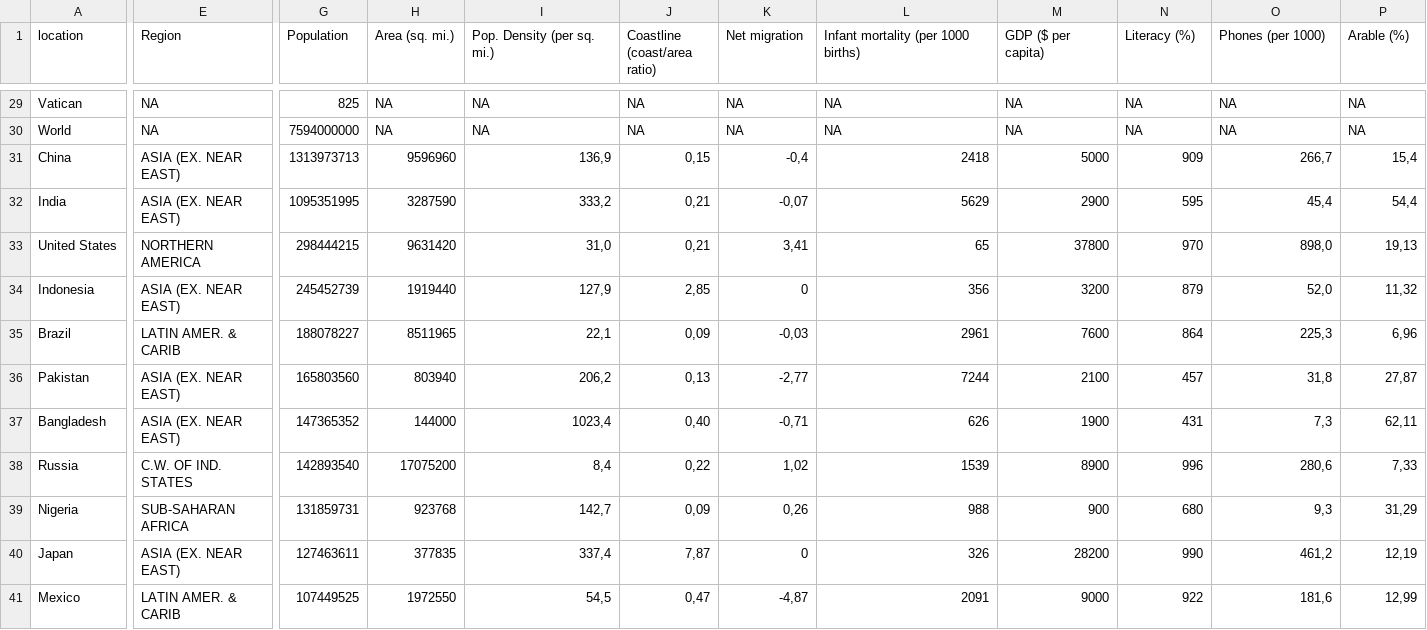
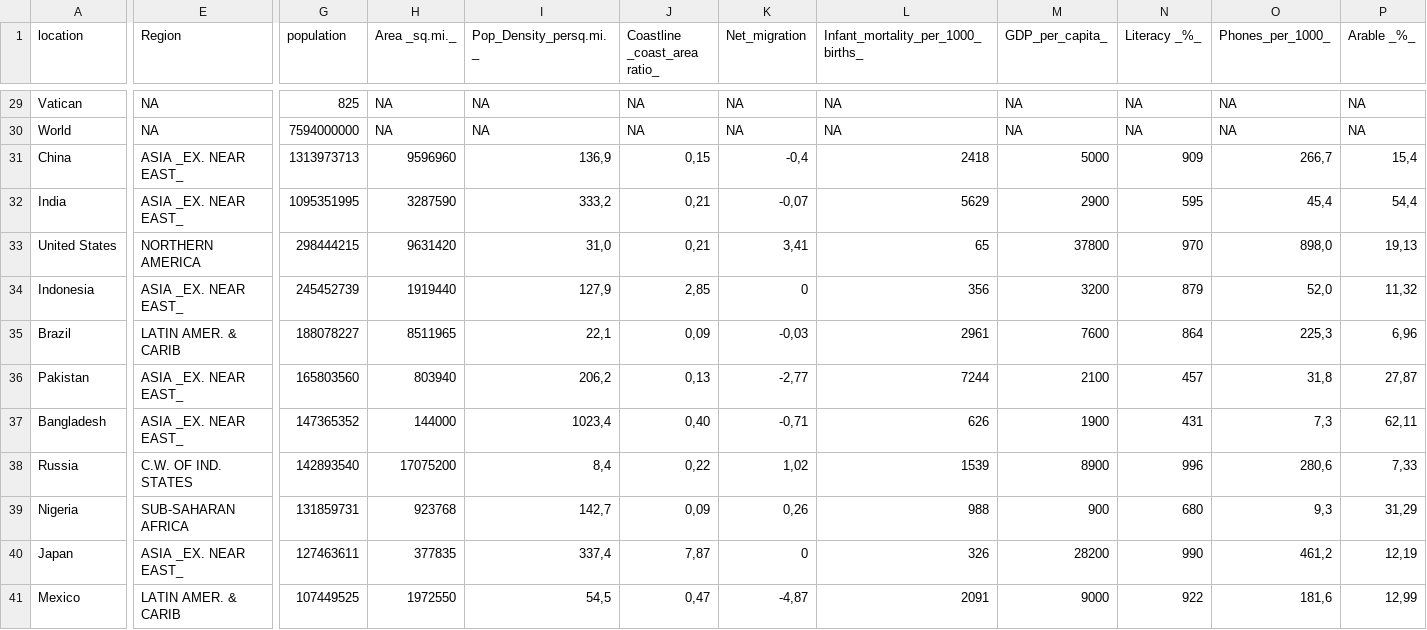
Before and after one commit to sergiovillordo/covid19_spread, a CSV file: data/world/WHO_locations_dict2.csv, drawn as a sheet; only a part is shown, gaps mark what is left out; the diff covers the shown part only; the diff names each change by its address in the sheet, - before the commit and + after, or states it on an @@ line.

```diff
--- a/data/world/WHO_locations_dict2.csv
+++ b/data/world/WHO_locations_dict2.csv
-G1: Population
+G1: population
-H1: Area (sq. mi.)
+H1: Area _sq.mi._
-I1: Pop. Density (per sq. mi.)
+I1: Pop_Density_persq.mi._
-J1: Coastline (coast/area ratio)
+J1: Coastline _coast_area ratio_
-K1: Net migration
+K1: Net_migration
-L1: Infant mortality (per 1000 births)
+L1: Infant_mortality_per_1000_births_
-M1: GDP ($ per capita)
+M1: GDP_per_capita_
-N1: Literacy (%)
+N1: Literacy _%_
-O1: Phones (per 1000)
+O1: Phones_per_1000_
-P1: Arable (%)
+P1: Arable _%_
-E31:E32 (Region): ASIA (EX. NEAR EAST)
+E31:E32 (Region): ASIA _EX. NEAR EAST_
-E34 (Region): ASIA (EX. NEAR EAST)
+E34 (Region): ASIA _EX. NEAR EAST_
-E36:E37 (Region): ASIA (EX. NEAR EAST)
+E36:E37 (Region): ASIA _EX. NEAR EAST_
-E40 (Region): ASIA (EX. NEAR EAST)
+E40 (Region): ASIA _EX. NEAR EAST_
```
Also changed, not shown: 19 edited cells elsewhere in this file, 1 other file.
